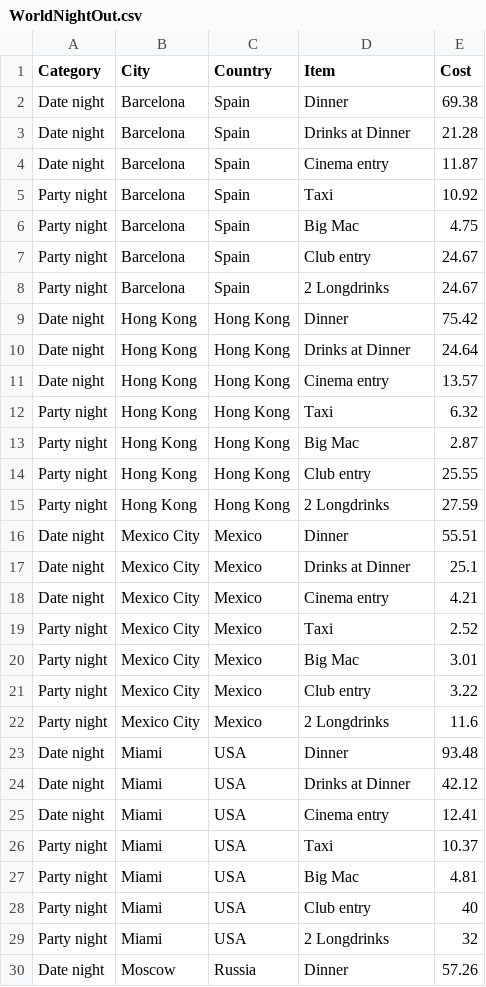
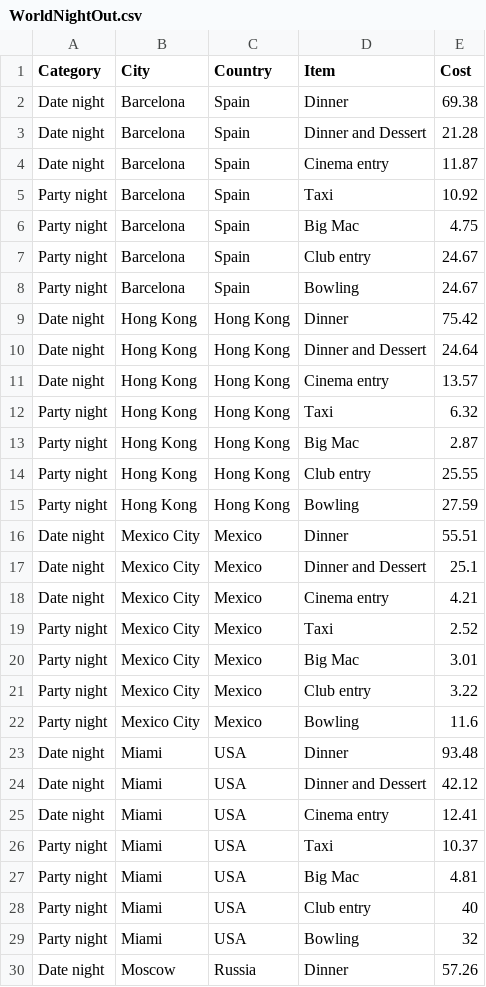
Before and after one commit to qorf/quorum-website, a CSV file: QuorumWebsite/html/data/WorldNightOut.csv, drawn as a sheet; only a part is shown; the diff covers the shown part only.

Commit message:
Updated WorldNightOut.csv to not include drink references. Fixed references and code examples to use the correct legend location action. Regenerated the SVGs so the navigation system is updated.

```diff
--- a/QuorumWebsite/html/data/WorldNightOut.csv
+++ b/QuorumWebsite/html/data/WorldNightOut.csv
@@ -2,3 +2,3 @@ Category,City,Country,Item,Cost
 Date night,Barcelona,Spain,Dinner,69.38
-Date night,Barcelona,Spain,Drinks at Dinner,21.28
+Date night,Barcelona,Spain,Dinner and Dessert,21.28
 Date night,Barcelona,Spain,Cinema entry,11.87
@@ -7,5 +7,5 @@ Party night,Barcelona,Spain,Big Mac,4.75
 Party night,Barcelona,Spain,Club entry,24.67
-Party night,Barcelona,Spain,2 Longdrinks,24.67
+Party night,Barcelona,Spain,Bowling,24.67
 Date night,Hong Kong,Hong Kong,Dinner,75.42
-Date night,Hong Kong,Hong Kong,Drinks at Dinner,24.64
+Date night,Hong Kong,Hong Kong,Dinner and Dessert,24.64
 Date night,Hong Kong,Hong Kong,Cinema entry,13.57
@@ -14,5 +14,5 @@ Party night,Hong Kong,Hong Kong,Big Mac,2.87
 Party night,Hong Kong,Hong Kong,Club entry,25.55
-Party night,Hong Kong,Hong Kong,2 Longdrinks,27.59
+Party night,Hong Kong,Hong Kong,Bowling,27.59
 Date night,Mexico City,Mexico,Dinner,55.51
-Date night,Mexico City,Mexico,Drinks at Dinner,25.1
+Date night,Mexico City,Mexico,Dinner and Dessert,25.1
 Date night,Mexico City,Mexico,Cinema entry,4.21
@@ -21,5 +21,5 @@ Party night,Mexico City,Mexico,Big Mac,3.01
 Party night,Mexico City,Mexico,Club entry,3.22
-Party night,Mexico City,Mexico,2 Longdrinks,11.6
+Party night,Mexico City,Mexico,Bowling,11.6
 Date night,Miami,USA,Dinner,93.48
-Date night,Miami,USA,Drinks at Dinner,42.12
+Date night,Miami,USA,Dinner and Dessert,42.12
 Date night,Miami,USA,Cinema entry,12.41
@@ -28,3 +28,3 @@ Party night,Miami,USA,Big Mac,4.81
 Party night,Miami,USA,Club entry,40
-Party night,Miami,USA,2 Longdrinks,32
+Party night,Miami,USA,Bowling,32
 Date night,Moscow,Russia,Dinner,57.26
```
Also changed, not shown: 18 edited cells elsewhere in this file, 23 other files.
